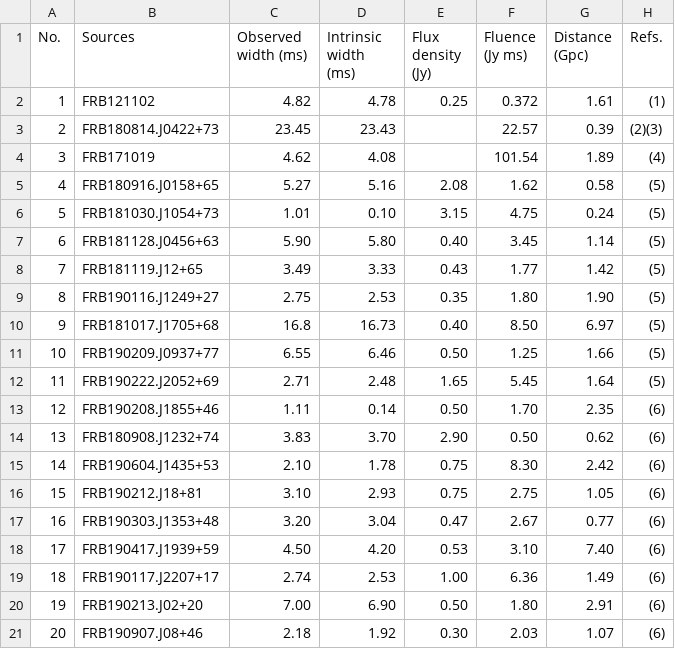
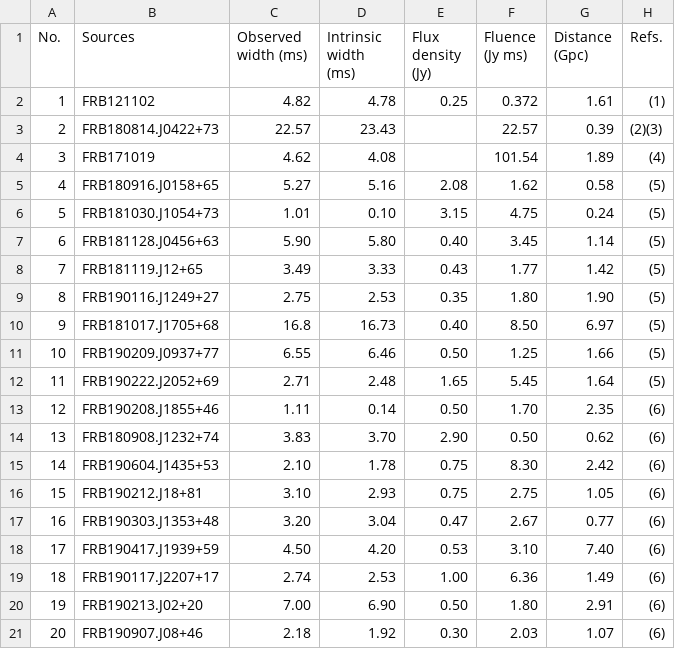
Before and after one commit to Thaza-Kun/sarjana, a CSV file: data/raw/external/XiangHan2020_ensemble-repeaters.csv, drawn as a sheet; the diff names each change by its address in the sheet, - before the commit and + after, or states it on an @@ line.

```diff
--- a/data/raw/external/XiangHan2020_ensemble-repeaters.csv
+++ b/data/raw/external/XiangHan2020_ensemble-repeaters.csv
-C3 (Observed width (ms)): 23.45
+C3 (Observed width (ms)): 22.57
```
Also changed, not shown: 7 other files.
